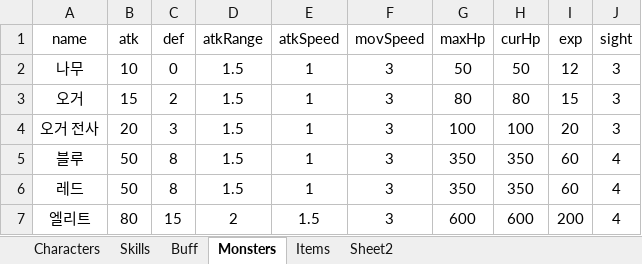
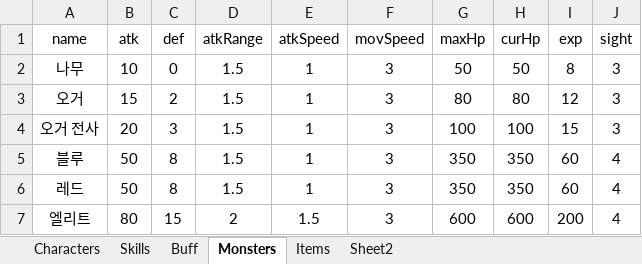
Before and after one commit to oteosuk/HIGHFIVE, an Excel workbook: HIGHFIVE/Assets/Resources/Data/HIGHFIVE_Data.xlsx, sheet Monsters, drawn as a sheet; values as stored, in another font and other column widths than the file's, no borders; the diff names each change by its address in the sheet, - before the commit and + after, or states it on an @@ line.

```diff
--- a/HIGHFIVE/Assets/Resources/Data/HIGHFIVE_Data.xlsx (sheet Monsters)
+++ b/HIGHFIVE/Assets/Resources/Data/HIGHFIVE_Data.xlsx (sheet Monsters)
-I2 (exp): 12
+I2 (exp): 8
-I3 (exp): 15
+I3 (exp): 12
-I4 (exp): 20
+I4 (exp): 15
```
Also changed, not shown: 2 other files.
